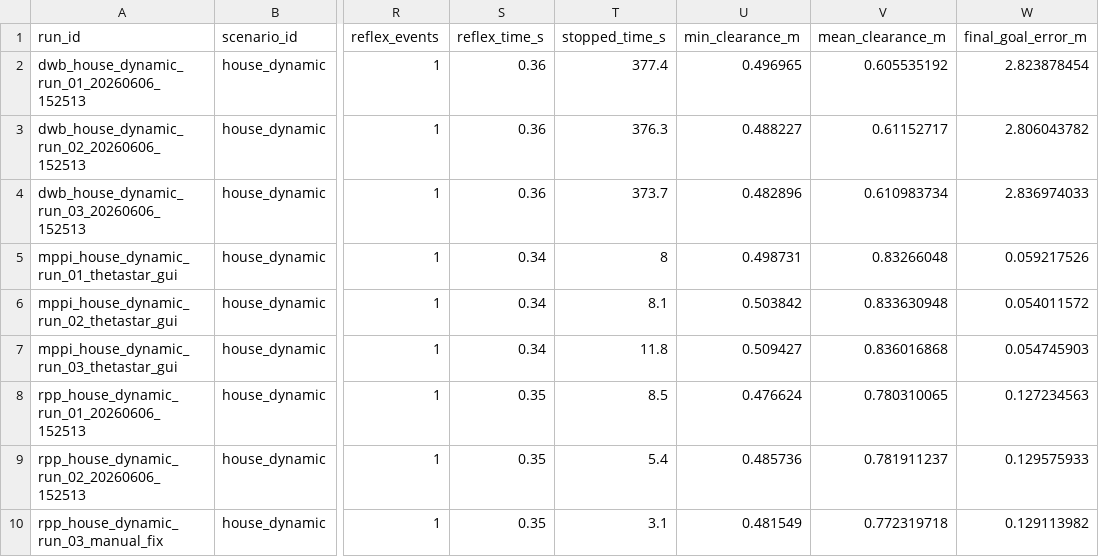
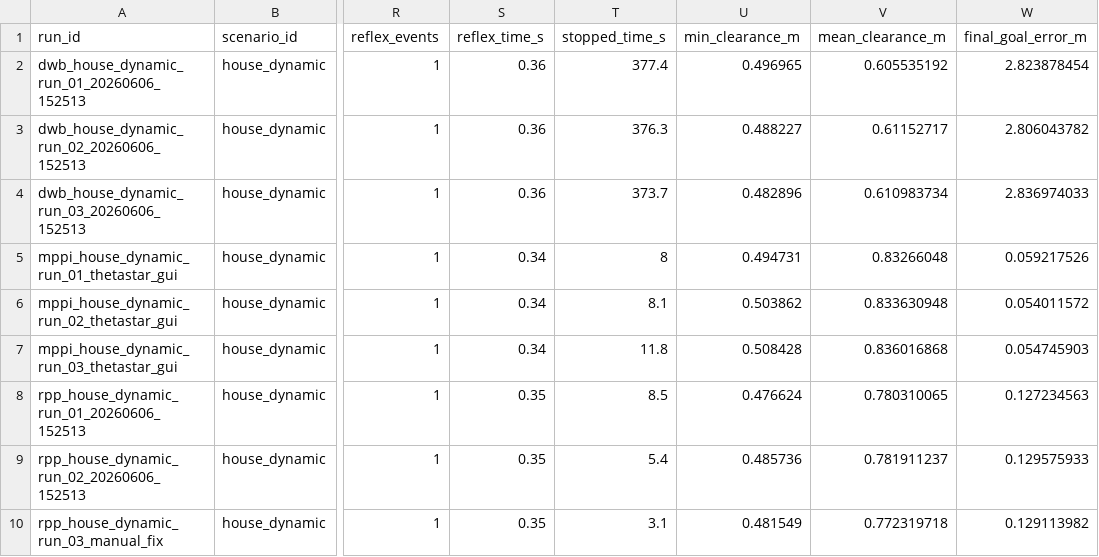
Before and after one commit to mahdibaghban27/RobotIndoorNav-Bench, a CSV file: codes/ros2_ws/results_house_dynamic/all_runs_house_dynamic.csv, drawn as a sheet; only a part is shown, gaps mark what is left out; the diff names each change by its address in the sheet, - before the commit and + after, or states it on an @@ line.

```diff
--- a/codes/ros2_ws/results_house_dynamic/all_runs_house_dynamic.csv
+++ b/codes/ros2_ws/results_house_dynamic/all_runs_house_dynamic.csv
-U5 (min_clearance_m): 0.498731
+U5 (min_clearance_m): 0.494731
-U6 (min_clearance_m): 0.503842
+U6 (min_clearance_m): 0.503862
-U7 (min_clearance_m): 0.509427
+U7 (min_clearance_m): 0.508428
```
Also changed, not shown: codes/ros2_ws/results_clutter/all_runs_clutter.csv, codes/ros2_ws/results_clutter/summary_clutter.csv, 10 other files.
